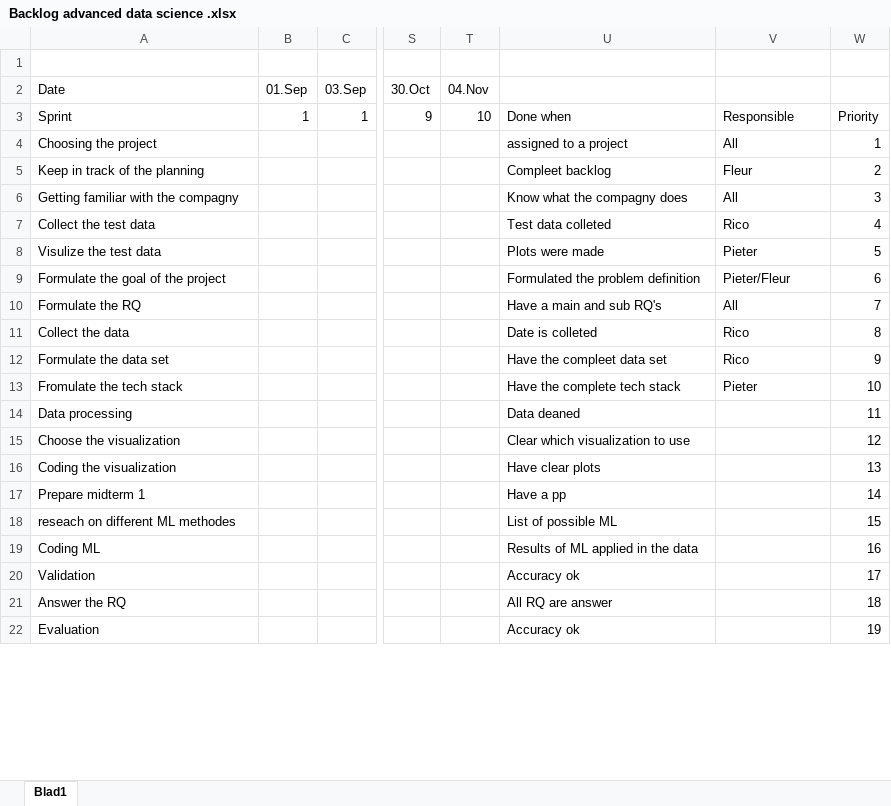
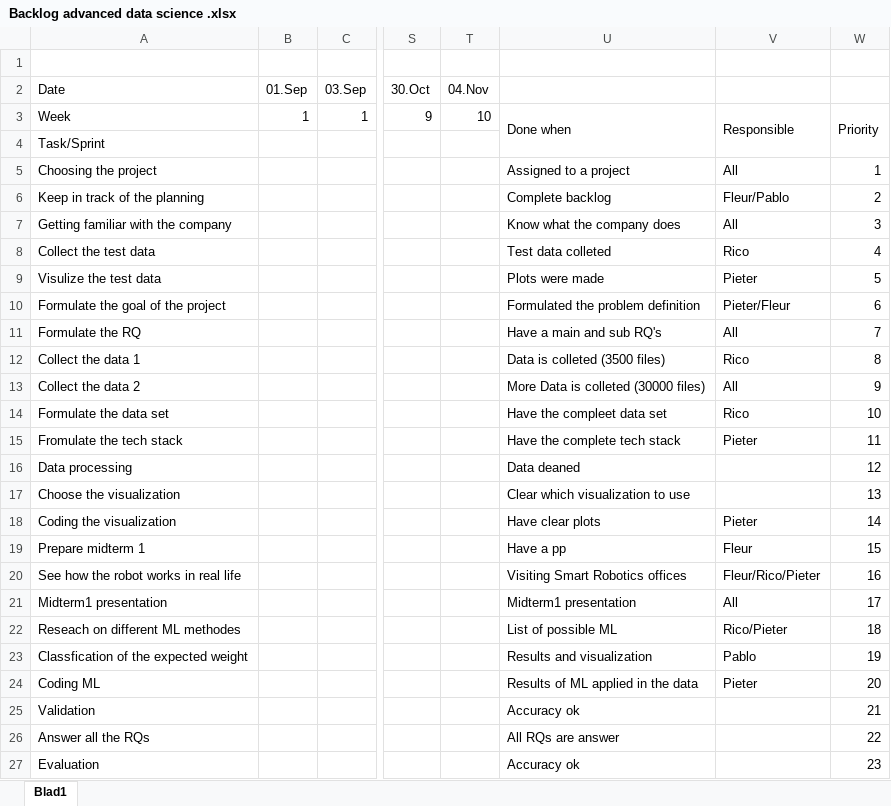
Before and after one commit to ricodejong-tudelft/SmartRoboticsDelft, an Excel workbook: Backlog advanced data science .xlsx, sheet Blad1, drawn as a sheet; only a part is shown, gaps mark what is left out; values as stored, in another font and other column widths than the file's, no cell formats; removed rows and columns are numbered as before the commit, all else as after; rows hold the shown columns only; the diff covers the shown part only; the diff names each change by its address in the sheet, - before the commit and + after, or states it on an @@ line.

Commit message:
Add files via upload

```diff
--- a/Backlog advanced data science .xlsx (sheet Blad1)
+++ b/Backlog advanced data science .xlsx (sheet Blad1)
-A3 (Date): Sprint
+A3 (Date): Week
+U3:U4 merged
+V3:V4 merged
+W3:W4 merged
+row 4: Task/Sprint
-U5: assigned to a project
+U5: Assigned to a project
-U6: Compleet backlog
+U6: Complete backlog
-V6: Fleur
+V6: Fleur/Pablo
-A7 (Date): Getting familiar with the compagny
+A7 (Date): Getting familiar with the company
-U7: Know what the compagny does
+U7: Know what the company does
-A12 (Date): Collect the data
+A12 (Date): Collect the data 1
-U12: Date is colleted
+U12: Data is colleted (3500 files)
+row 13: Collect the data 2 |  |  |  |  | More Data is colleted (30000 files) | All | 9
-W14: 9
+W14: 10
-W15: 10
+W15: 11
-W16: 11
+W16: 12
-W17: 12
+W17: 13
-V18: (empty)
+V18: Pieter
-W18: 13
+W18: 14
-V19: (empty)
+V19: Fleur
-W19: 14
+W19: 15
-row 18: reseach on different ML methodes |  |  |  |  | List of possible ML |  | 15
+row 20: See how the robot works in real life |  |  |  |  | Visiting Smart Robotics offices | Fleur/Rico/Pieter | 16
+row 21: Midterm1 presentation |  |  |  |  | Midterm1 presentation | All | 17
+row 22: Reseach on different ML methodes |  |  |  |  | List of possible ML | Rico/Pieter | 18
+row 23: Classfication of the expected weight |  |  |  |  | Results and visualization | Pablo | 19
-V24: (empty)
+V24: Pieter
-W24: 16
+W24: 20
-W25: 17
+W25: 21
-row 21: Answer the RQ |  |  |  |  | All RQ are answer |  | 18
+row 26: Answer all the RQs |  |  |  |  | All RQs are answer |  | 22
-W27: 19
+W27: 23
```
Also changed, not shown: 7 edited cells elsewhere in this sheet, cell formats, formulas that keep their value.
